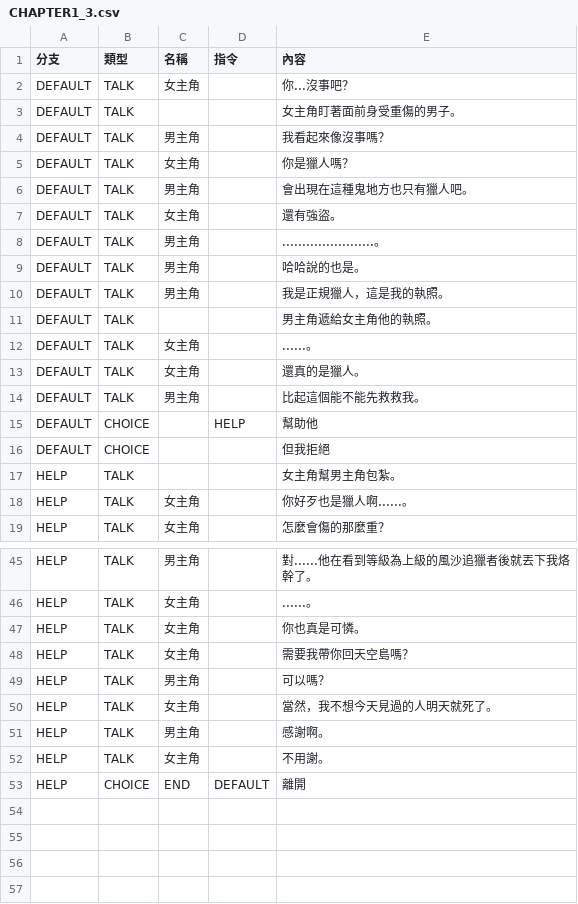
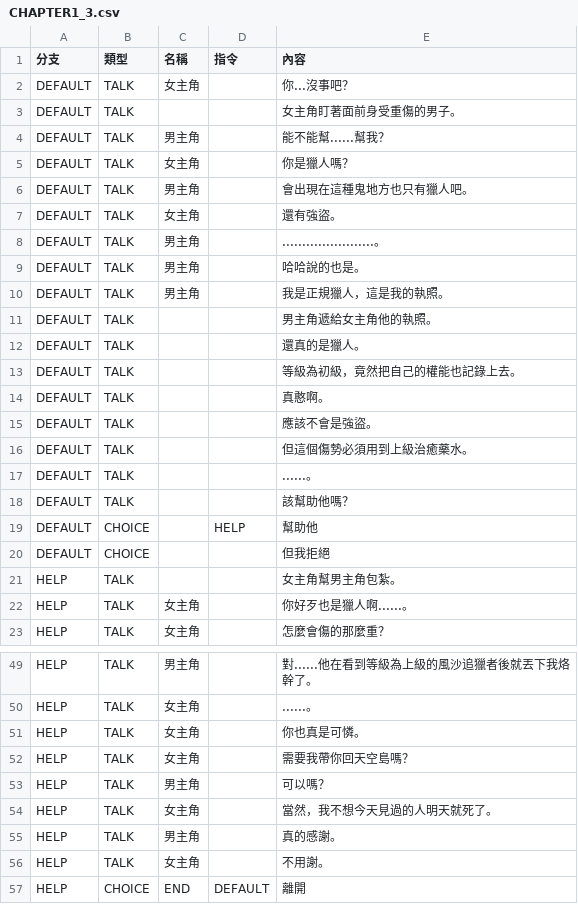
Before and after one commit to yucheng0210/Card, a CSV file: Assets/MyAssets/Data/DialogData/CHAPTER1_3.csv, drawn as a sheet; only a part is shown, gaps mark what is left out.

```diff
--- a/Assets/MyAssets/Data/DialogData/CHAPTER1_3.csv
+++ b/Assets/MyAssets/Data/DialogData/CHAPTER1_3.csv
@@ -3,3 +3,3 @@ DEFAULT,TALK,女主角,,你...沒事吧？
 DEFAULT,TALK,,,女主角盯著面前身受重傷的男子。
-DEFAULT,TALK,男主角,,我看起來像沒事嗎？
+DEFAULT,TALK,男主角,,能不能幫......幫我？
 DEFAULT,TALK,女主角,,你是獵人嗎？
@@ -11,5 +11,9 @@ DEFAULT,TALK,男主角,,我是正規獵人，這是我的執照。
 DEFAULT,TALK,,,男主角遞給女主角他的執照。
-DEFAULT,TALK,女主角,,......。
-DEFAULT,TALK,女主角,,還真的是獵人。
-DEFAULT,TALK,男主角,,比起這個能不能先救救我。
+DEFAULT,TALK,,,還真的是獵人。
+DEFAULT,TALK,,,等級為初級，竟然把自己的權能也記錄上去。
+DEFAULT,TALK,,,真憨啊。
+DEFAULT,TALK,,,應該不會是強盜。
+DEFAULT,TALK,,,但這個傷勢必須用到上級治癒藥水。
+DEFAULT,TALK,,,......。
+DEFAULT,TALK,,,該幫助他嗎？
 DEFAULT,CHOICE,,HELP,幫助他
@@ -50,3 +54,3 @@ HELP,TALK,男主角,,可以嗎？
 HELP,TALK,女主角,,當然，我不想今天見過的人明天就死了。
-HELP,TALK,男主角,,感謝啊。
+HELP,TALK,男主角,,真的感謝。
 HELP,TALK,女主角,,不用謝。
```
Also changed, not shown: Assets/MyAssets/Data/CARDLIST.csv, Assets/MyAssets/Data/DialogData/CHAPTER1_1.csv, 9 other files.
